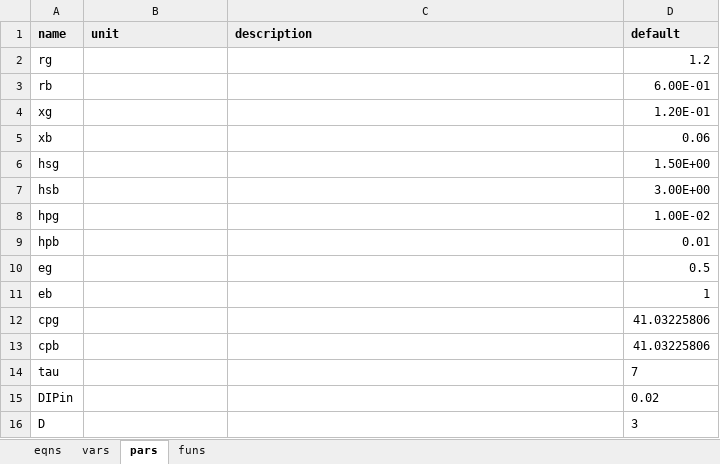
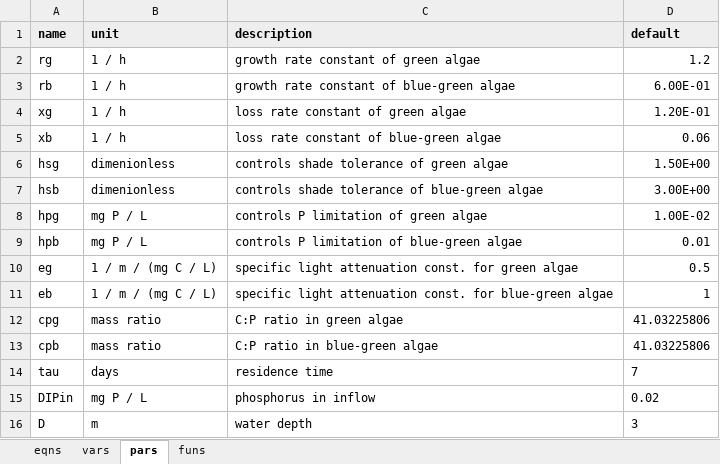
Before and after one commit to dkneis/rodeoEasy, an Excel workbook: inst/models/hysteresis.xlsx, sheet pars, drawn as a sheet; values as stored, in another font and other column widths than the file's, no borders; the diff names each change by its address in the sheet, - before the commit and + after, or states it on an @@ line.

Commit message:
Completed documentation

```diff
--- a/inst/models/hysteresis.xlsx (sheet pars)
+++ b/inst/models/hysteresis.xlsx (sheet pars)
-B2:B5 (unit): (empty)
+B2:B5 (unit): 1 / h
-C2 (description): (empty)
+C2 (description): growth rate constant of green algae
-C3 (description): (empty)
+C3 (description): growth rate constant of blue-green algae
-C4 (description): (empty)
+C4 (description): loss rate constant of green algae
-C5 (description): (empty)
+C5 (description): loss rate constant of blue-green algae
-B6:B7 (unit): (empty)
+B6:B7 (unit): dimenionless
-C6 (description): (empty)
+C6 (description): controls shade tolerance of green algae
-C7 (description): (empty)
+C7 (description): controls shade tolerance of blue-green algae
-B8:B9 (unit): (empty)
+B8:B9 (unit): mg P / L
-C8 (description): (empty)
+C8 (description): controls P limitation of green algae
-C9 (description): (empty)
+C9 (description): controls P limitation of blue-green algae
-B10:B11 (unit): (empty)
+B10:B11 (unit): 1 / m / (mg C / L)
-C10 (description): (empty)
+C10 (description): specific light attenuation const. for green algae
-C11 (description): (empty)
+C11 (description): specific light attenuation const. for blue-green algae
-B12:B13 (unit): (empty)
+B12:B13 (unit): mass ratio
-C12 (description): (empty)
+C12 (description): C:P ratio in green algae
-C13 (description): (empty)
+C13 (description): C:P ratio in blue-green algae
-B14 (unit): (empty)
+B14 (unit): days
-C14 (description): (empty)
+C14 (description): residence time
-B15 (unit): (empty)
+B15 (unit): mg P / L
-C15 (description): (empty)
+C15 (description): phosphorus in inflow
-B16 (unit): (empty)
+B16 (unit): m
-C16 (description): (empty)
+C16 (description): water depth
```
Also changed, not shown: sheet eqns, sheet vars.
